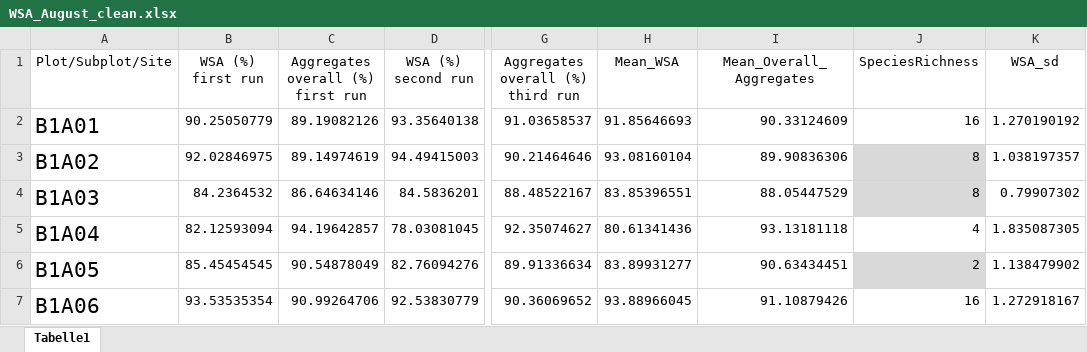
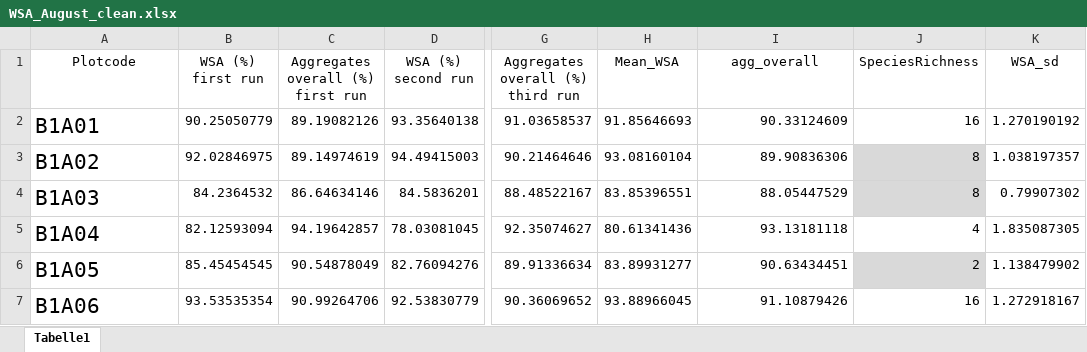
Before and after one commit to schnarfschnarf/Jena-Chapter, an Excel workbook: Data Analysis/1_Data/Aggregates/WSA_August_clean.xlsx, sheet Tabelle1, drawn as a sheet; only a part is shown, gaps mark what is left out; values as stored, in another font and other column widths than the file's, no borders; conditional formats not drawn; the diff names each change by its address in the sheet, - before the commit and + after, or states it on an @@ line.

```diff
--- a/Data Analysis/1_Data/Aggregates/WSA_August_clean.xlsx (sheet Tabelle1)
+++ b/Data Analysis/1_Data/Aggregates/WSA_August_clean.xlsx (sheet Tabelle1)
-A1: Plot/Subplot/Site
+A1: Plotcode
-I1: Mean_Overall_Aggregates
+I1: agg_overall
```
Also changed, not shown: Data Analysis/1_Data/Aggregates/Results_Spring2024_WSA_all.xlsx, Data Analysis/1_Data/Aggregates/WSA_November_clean.xlsx, 12 other files.
